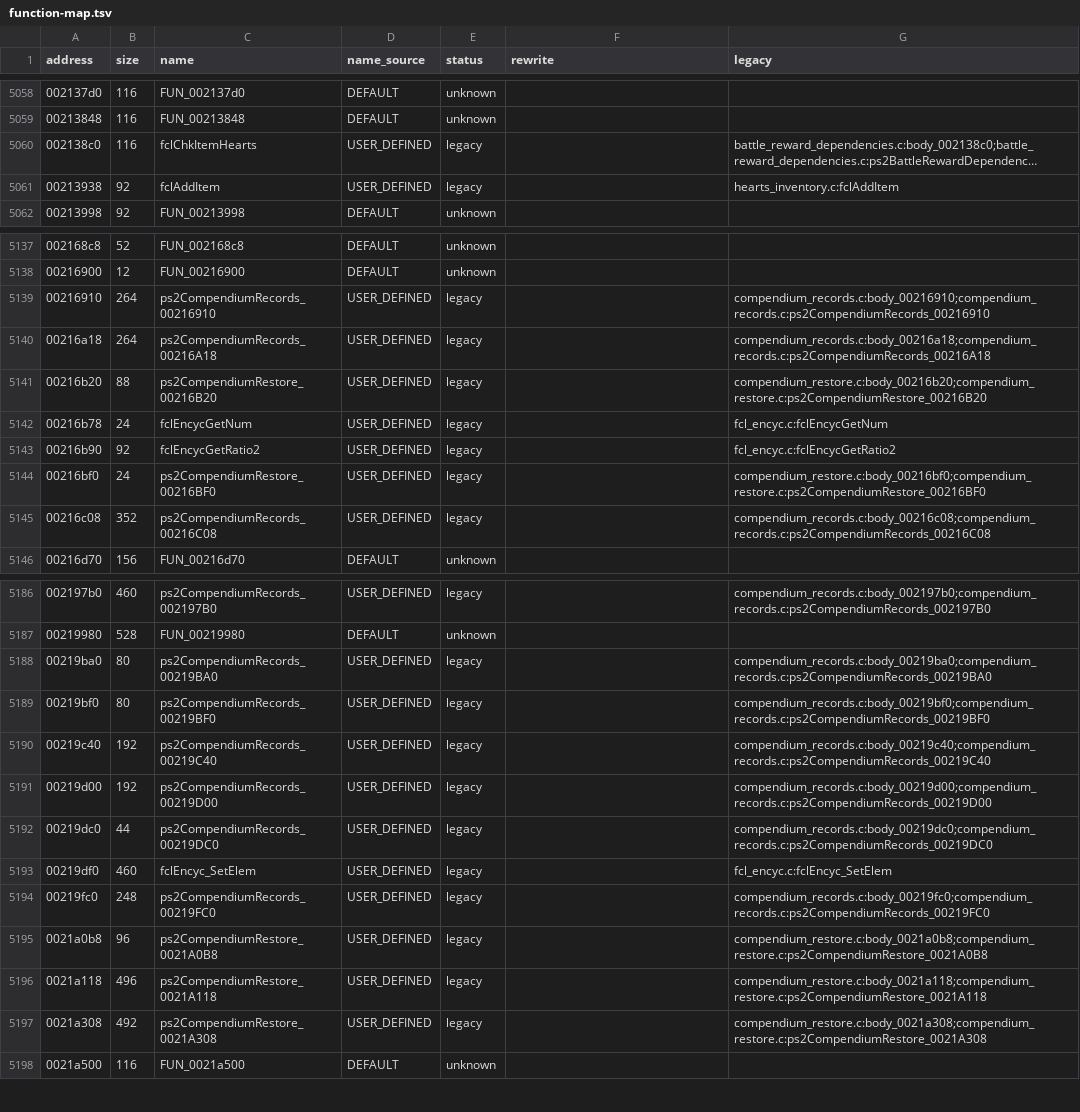
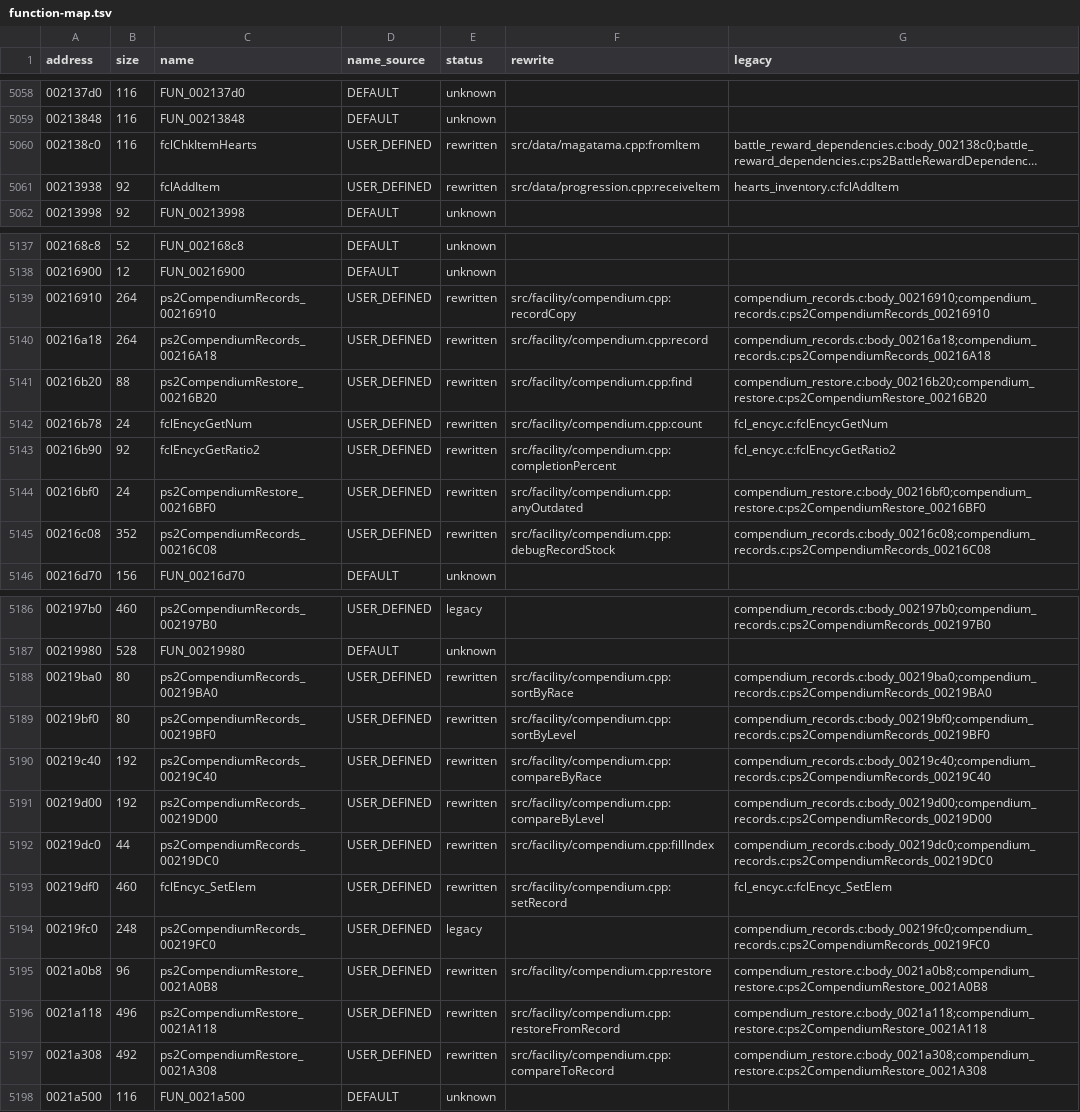
Before and after one commit to coregee/dds_recomp, a TSV file: nocturne/reference/function-map.tsv, drawn as a sheet; only a part is shown, gaps mark what is left out; long unchanged cells end in …; the diff covers the shown part only; the diff names each change by its address in the sheet, - before the commit and + after, or states it on an @@ line.

```diff
--- a/nocturne/reference/function-map.tsv
+++ b/nocturne/reference/function-map.tsv
-E5060:E5061 (status): legacy
+E5060:E5061 (status): rewritten
-F5060 (rewrite): (empty)
+F5060 (rewrite): src/data/magatama.cpp:fromItem
-F5061 (rewrite): (empty)
+F5061 (rewrite): src/data/progression.cpp:receiveItem
-E5139:E5145 (status): legacy
+E5139:E5145 (status): rewritten
-F5139 (rewrite): (empty)
+F5139 (rewrite): src/facility/compendium.cpp:recordCopy
-F5140 (rewrite): (empty)
+F5140 (rewrite): src/facility/compendium.cpp:record
-F5141 (rewrite): (empty)
+F5141 (rewrite): src/facility/compendium.cpp:find
-F5142 (rewrite): (empty)
+F5142 (rewrite): src/facility/compendium.cpp:count
-F5143 (rewrite): (empty)
+F5143 (rewrite): src/facility/compendium.cpp:completionPercent
-F5144 (rewrite): (empty)
+F5144 (rewrite): src/facility/compendium.cpp:anyOutdated
-F5145 (rewrite): (empty)
+F5145 (rewrite): src/facility/compendium.cpp:debugRecordStock
-E5188:E5193 (status): legacy
+E5188:E5193 (status): rewritten
-F5188 (rewrite): (empty)
+F5188 (rewrite): src/facility/compendium.cpp:sortByRace
-F5189 (rewrite): (empty)
+F5189 (rewrite): src/facility/compendium.cpp:sortByLevel
-F5190 (rewrite): (empty)
+F5190 (rewrite): src/facility/compendium.cpp:compareByRace
-F5191 (rewrite): (empty)
+F5191 (rewrite): src/facility/compendium.cpp:compareByLevel
-F5192 (rewrite): (empty)
+F5192 (rewrite): src/facility/compendium.cpp:fillIndex
-F5193 (rewrite): (empty)
+F5193 (rewrite): src/facility/compendium.cpp:setRecord
-E5195:E5197 (status): legacy
+E5195:E5197 (status): rewritten
-F5195 (rewrite): (empty)
+F5195 (rewrite): src/facility/compendium.cpp:restore
-F5196 (rewrite): (empty)
+F5196 (rewrite): src/facility/compendium.cpp:restoreFromRecord
-F5197 (rewrite): (empty)
+F5197 (rewrite): src/facility/compendium.cpp:compareToRecord
```
Also changed, not shown: 59 edited cells elsewhere in this file, nocturne/tools/ghidra/nocturne_signatures.tsv, 23 other files.
